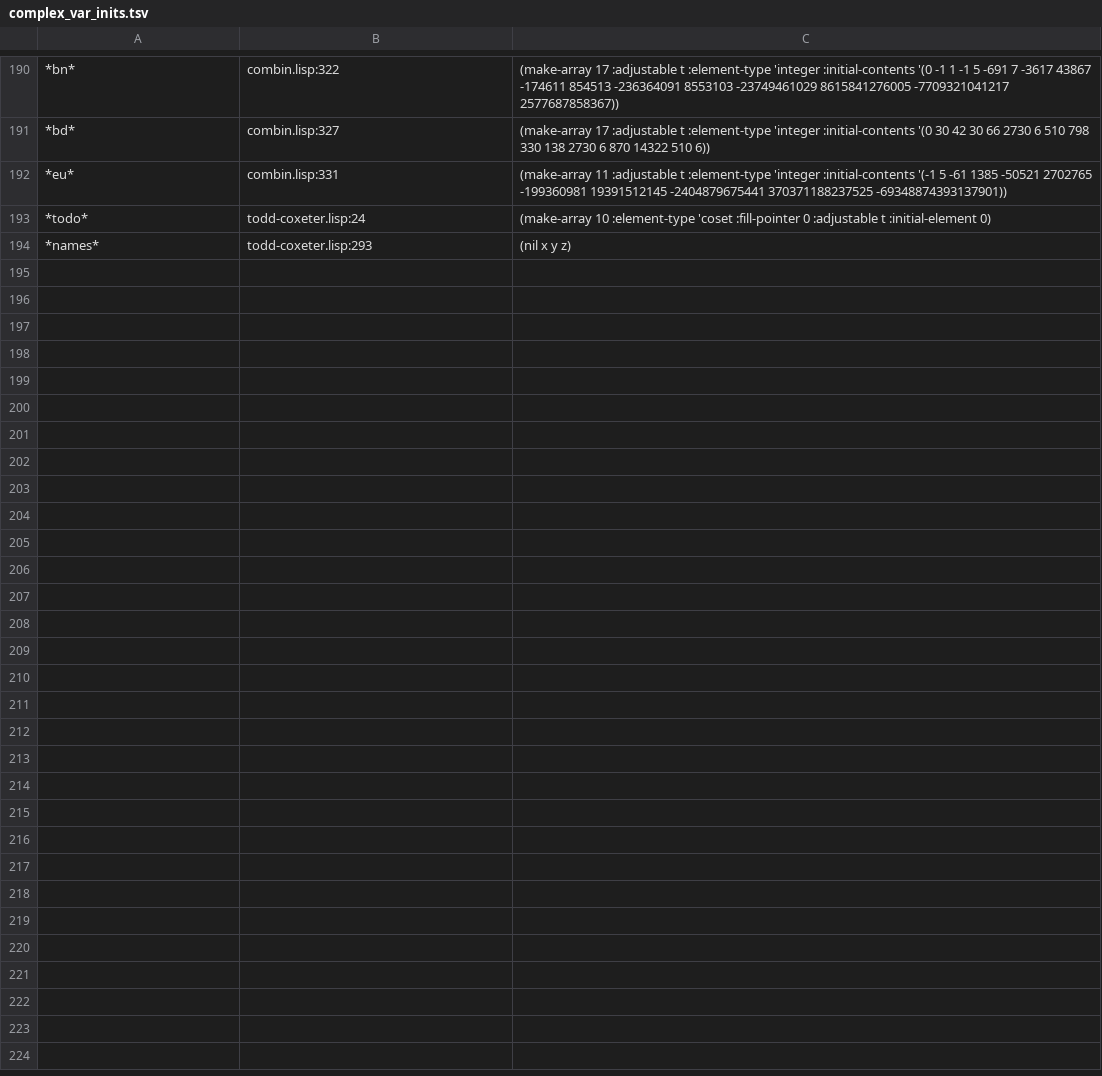
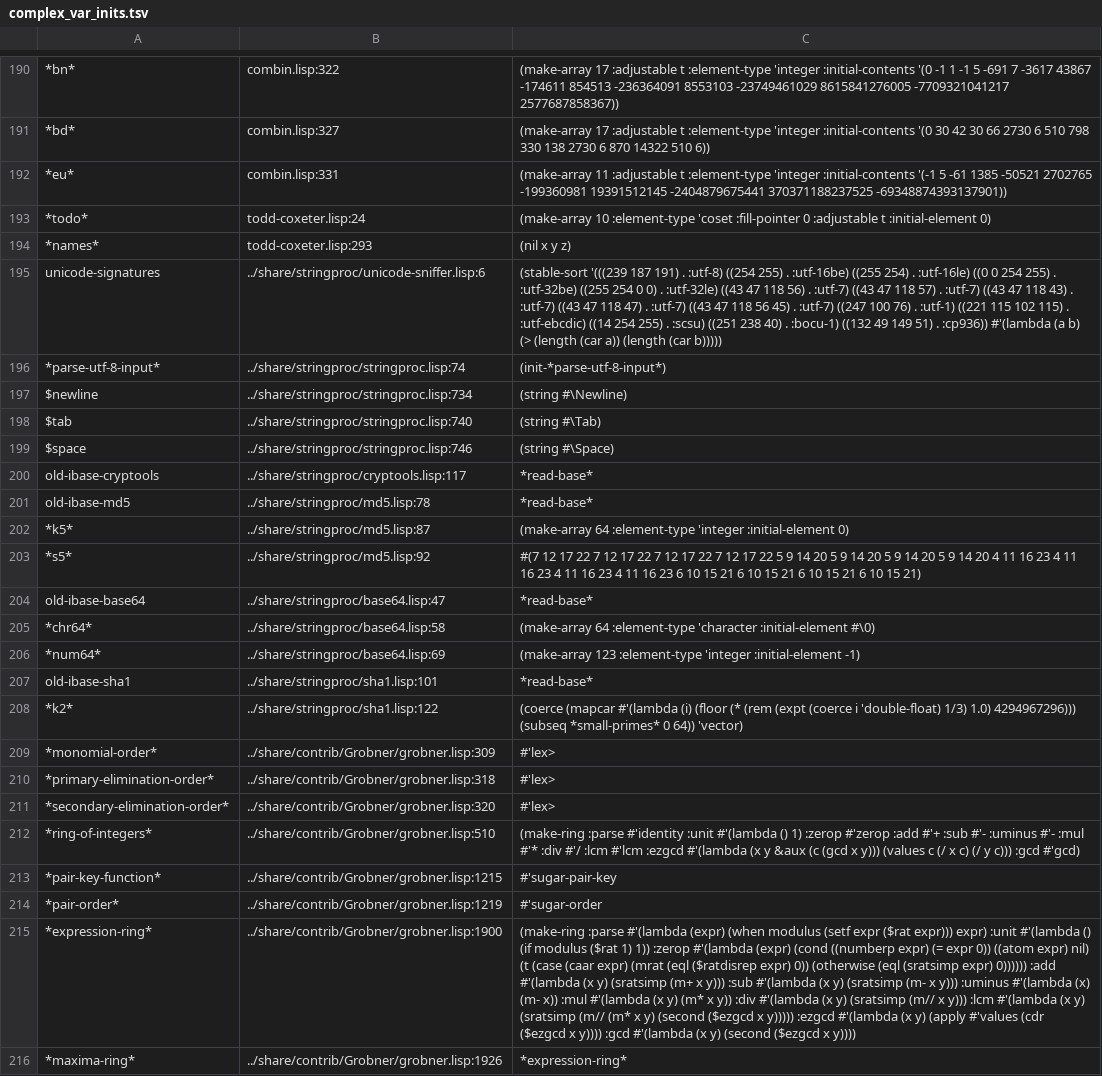
Before and after one commit to moonbit-community/maxima.mbt, a TSV file: docs/index/complex_var_inits.tsv, drawn as a sheet; only a part is shown, gaps mark what is left out; the diff names each change by its address in the sheet, - before the commit and + after, or states it on an @@ line.

Commit message:
Share Lisp packages: generator support and on-demand loader registry

```diff
--- a/docs/index/complex_var_inits.tsv
+++ b/docs/index/complex_var_inits.tsv
+row 195: unicode-signatures | ../share/stringproc/unicode-sniffer.lisp:6 | (stable-sort '(((239 187 191) . :utf-8) ((254 255) . :utf-16be) ((255 254) . :utf-16le) ((0 0 254 255) . :utf-32be) ((255 254 0 0) . :utf-32le) ((43 47 118 56) . :utf-7) ((43 47 118 57) . :utf-7) ((43 47 118 43) . :utf-7) ((43 47 118 47) . :utf-7) ((43 47 118 56 45) . :utf-7) ((247 100 76) . :utf-1) ((221 115 102 115) . :utf-ebcdic) ((14 254 255) . :scsu) ((251 238 40) . :bocu-1) ((132 49 149 51) . :cp936)) #'(lambda (a b) (> (length (car a)) (length (car b)))))
+row 196: *parse-utf-8-input* | ../share/stringproc/stringproc.lisp:74 | (init-*parse-utf-8-input*)
+row 197: $newline | ../share/stringproc/stringproc.lisp:734 | (string #\Newline)
+row 198: $tab | ../share/stringproc/stringproc.lisp:740 | (string #\Tab)
+row 199: $space | ../share/stringproc/stringproc.lisp:746 | (string #\Space)
+row 200: old-ibase-cryptools | ../share/stringproc/cryptools.lisp:117 | *read-base*
+row 201: old-ibase-md5 | ../share/stringproc/md5.lisp:78 | *read-base*
+row 202: *k5* | ../share/stringproc/md5.lisp:87 | (make-array 64 :element-type 'integer :initial-element 0)
+row 203: *s5* | ../share/stringproc/md5.lisp:92 | #(7 12 17 22 7 12 17 22 7 12 17 22 7 12 17 22 5 9 14 20 5 9 14 20 5 9 14 20 5 9 14 20 4 11 16 23 4 11 16 23 4 11 16 23 4 11 16 23 6 10 15 21 6 10 15 21 6 10 15 21 6 10 15 21)
+row 204: old-ibase-base64 | ../share/stringproc/base64.lisp:47 | *read-base*
+row 205: *chr64* | ../share/stringproc/base64.lisp:58 | (make-array 64 :element-type 'character :initial-element #\0)
+row 206: *num64* | ../share/stringproc/base64.lisp:69 | (make-array 123 :element-type 'integer :initial-element -1)
+row 207: old-ibase-sha1 | ../share/stringproc/sha1.lisp:101 | *read-base*
+row 208: *k2* | ../share/stringproc/sha1.lisp:122 | (coerce (mapcar #'(lambda (i) (floor (* (rem (expt (coerce i 'double-float) 1/3) 1.0) 4294967296))) (subseq *small-primes* 0 64)) 'vector)
+row 209: *monomial-order* | ../share/contrib/Grobner/grobner.lisp:309 | #'lex>
+row 210: *primary-elimination-order* | ../share/contrib/Grobner/grobner.lisp:318 | #'lex>
+row 211: *secondary-elimination-order* | ../share/contrib/Grobner/grobner.lisp:320 | #'lex>
+row 212: *ring-of-integers* | ../share/contrib/Grobner/grobner.lisp:510 | (make-ring :parse #'identity :unit #'(lambda () 1) :zerop #'zerop :add #'+ :sub #'- :uminus #'- :mul #'* :div #'/ :lcm #'lcm :ezgcd #'(lambda (x y &aux (c (gcd x y))) (values c (/ x c) (/ y c))) :gcd #'gcd)
+row 213: *pair-key-function* | ../share/contrib/Grobner/grobner.lisp:1215 | #'sugar-pair-key
+row 214: *pair-order* | ../share/contrib/Grobner/grobner.lisp:1219 | #'sugar-order
+row 215: *expression-ring* | ../share/contrib/Grobner/grobner.lisp:1900 | (make-ring :parse #'(lambda (expr) (when modulus (setf expr ($rat expr))) expr) :unit #'(lambda () (if modulus ($rat 1) 1)) :zerop #'(lambda (expr) (cond ((numberp expr) (= expr 0)) ((atom expr) nil) (t (case (caar expr) (mrat (eql ($ratdisrep expr) 0)) (otherwise (eql (sratsimp expr) 0)))))) :add #'(lambda (x y) (sratsimp (m+ x y))) :sub #'(lambda (x y) (sratsimp (m- x y))) :uminus #'(lambda (x) (m- x)) :mul #'(lambda (x y) (m* x y)) :div #'(lambda (x y) (sratsimp (m// x y))) :lcm #'(lambda (x y) (sratsimp (m// (m* x y) (second ($ezgcd x y))))) :ezgcd #'(lambda (x y) (apply #'values (cdr ($ezgcd x y)))) :gcd #'(lambda (x y) (second ($ezgcd x y))))
+row 216: *maxima-ring* | ../share/contrib/Grobner/grobner.lisp:1926 | *expression-ring*
```
Also changed, not shown: docs/index/macros.tsv, 16 other files.
